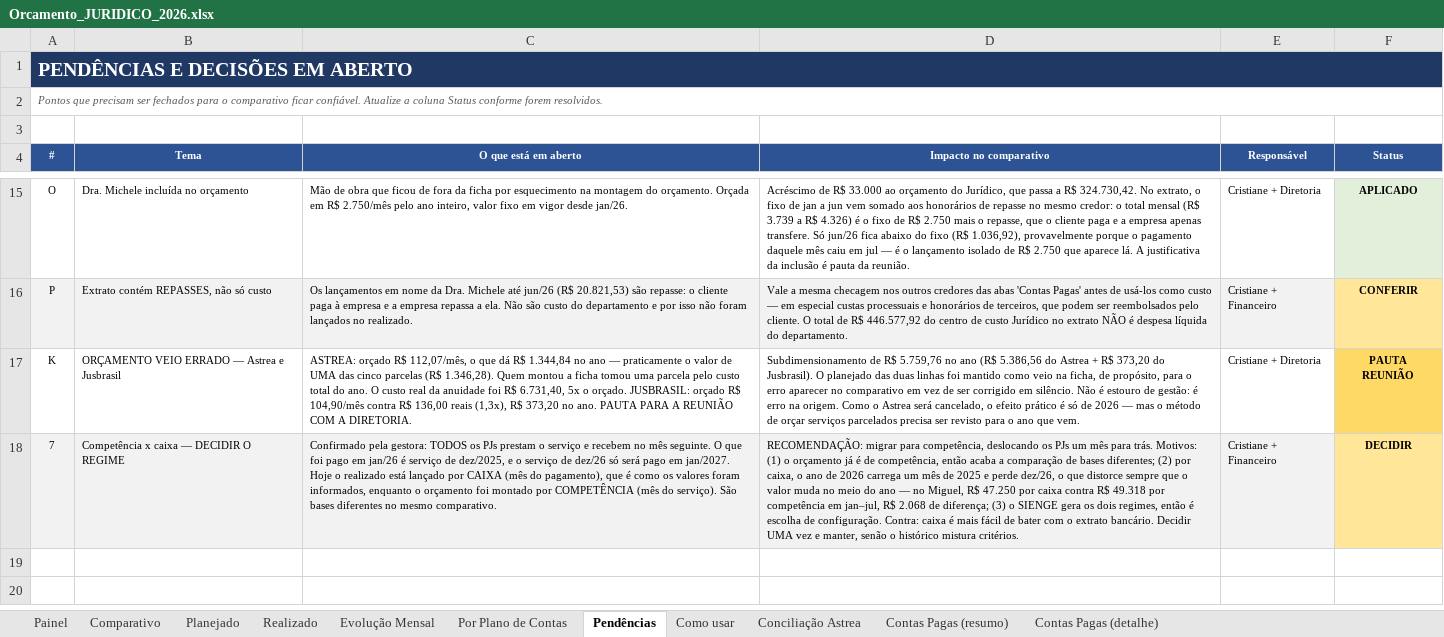
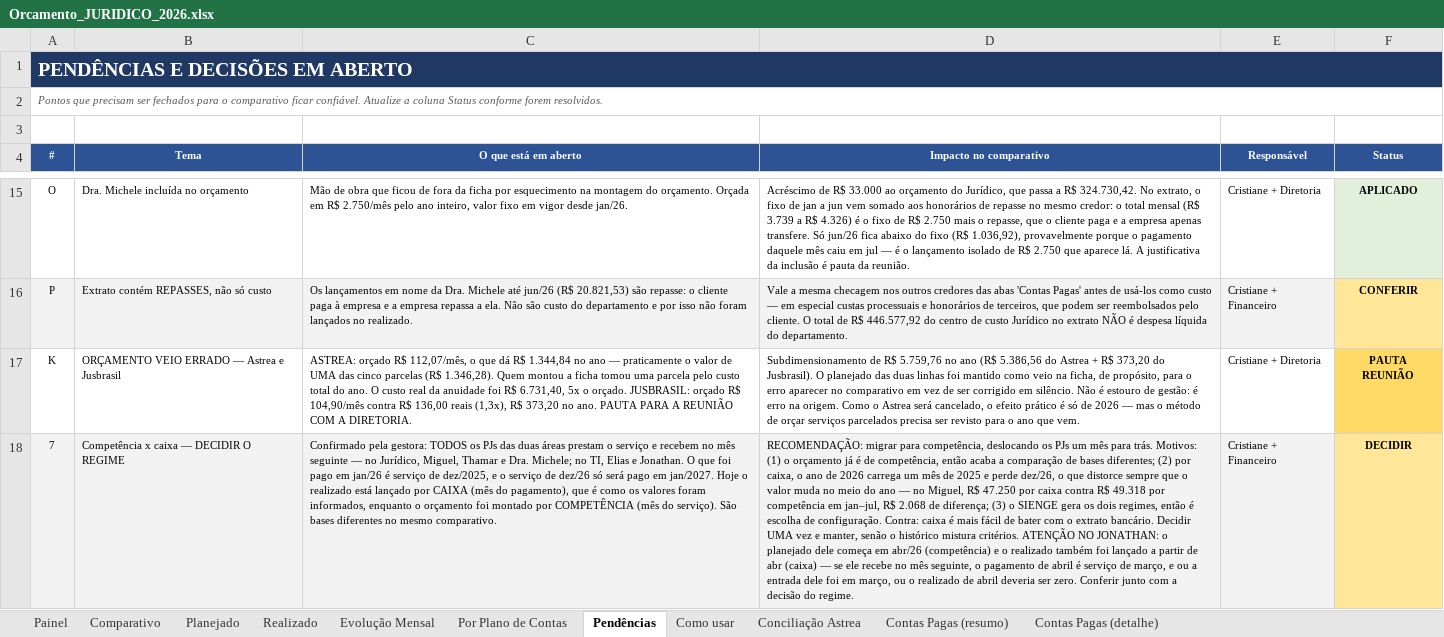
Before and after one commit to criscrabelo/Comit-, an Excel workbook: orcamento/Orcamento_JURIDICO_2026.xlsx, sheet Pendências, drawn as a sheet; only a part is shown, gaps mark what is left out; values as stored, in another font and other column widths than the file's, no borders; the diff names each change by its address in the sheet, - before the commit and + after, or states it on an @@ line.

```diff
--- a/orcamento/Orcamento_JURIDICO_2026.xlsx (sheet Pendências)
+++ b/orcamento/Orcamento_JURIDICO_2026.xlsx (sheet Pendências)
-C18 (O que está em aberto): …os PJs prestam o serviço e recebem no mês seguinte. O que…
+C18 (O que está em aberto): …os PJs das duas áreas prestam o serviço e recebem no mês seguinte — no Jurídico, Miguel, Thamar e Dra. Michele; no TI, Elias e Jonathan. O que…
-D18 (Impacto no comparativo): …mistura critérios.
+D18 (Impacto no comparativo): …mistura critérios. ATENÇÃO NO JONATHAN: o planejado dele começa em abr/26 (competência) e o realizado também foi lançado a partir de abr (caixa) — se ele recebe no mês seguinte, o pagamento de abril é serviço de março, e ou a entrada dele foi em março, ou o realizado de abril deveria ser zero. Conferir junto com a decisão do regime.
```
Also changed, not shown: orcamento/Orcamento_Planejado_x_Realizado_2026.xlsx, orcamento/Orcamento_TI_2026.xlsx, 1 other file.
